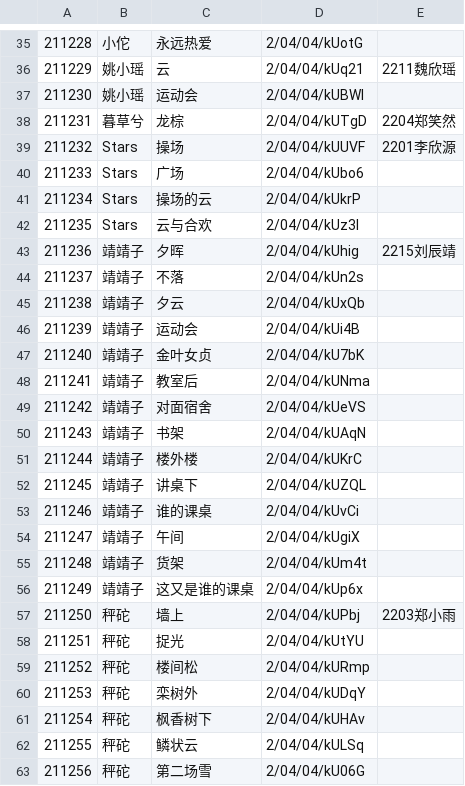
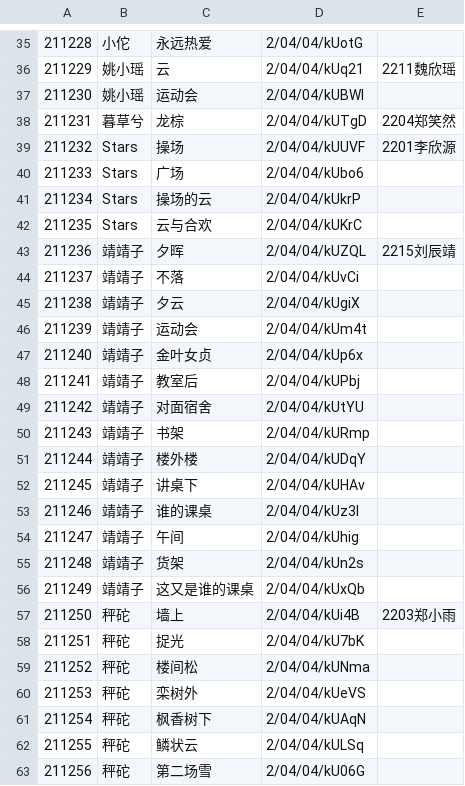
Before and after one commit to L33Z22L11/Randimagic, a CSV file: public/monoroll/imgs.csv, drawn as a sheet; only a part is shown, gaps mark what is left out; the diff covers the shown part only.

```diff
--- a/public/monoroll/imgs.csv
+++ b/public/monoroll/imgs.csv
@@ -41,22 +41,22 @@
 211234,Stars,操场的云,2/04/04/kUkrP,
-211235,Stars,云与合欢,2/04/04/kUz3l,
-211236,靖靖子,夕晖,2/04/04/kUhig,2215刘辰靖
-211237,靖靖子,不落,2/04/04/kUn2s,
-211238,靖靖子,夕云,2/04/04/kUxQb,
-211239,靖靖子,运动会,2/04/04/kUi4B,
-211240,靖靖子,金叶女贞,2/04/04/kU7bK,
-211241,靖靖子,教室后,2/04/04/kUNma,
-211242,靖靖子,对面宿舍,2/04/04/kUeVS,
-211243,靖靖子,书架,2/04/04/kUAqN,
-211244,靖靖子,楼外楼,2/04/04/kUKrC,
-211245,靖靖子,讲桌下,2/04/04/kUZQL,
-211246,靖靖子,谁的课桌,2/04/04/kUvCi,
-211247,靖靖子,午间,2/04/04/kUgiX,
-211248,靖靖子,货架,2/04/04/kUm4t,
-211249,靖靖子,这又是谁的课桌,2/04/04/kUp6x,
-211250,秤砣,墙上,2/04/04/kUPbj,2203郑小雨
-211251,秤砣,捉光,2/04/04/kUtYU,
-211252,秤砣,楼间松,2/04/04/kURmp,
-211253,秤砣,栾树外,2/04/04/kUDqY,
-211254,秤砣,枫香树下,2/04/04/kUHAv,
+211235,Stars,云与合欢,2/04/04/kUKrC,
+211236,靖靖子,夕晖,2/04/04/kUZQL,2215刘辰靖
+211237,靖靖子,不落,2/04/04/kUvCi,
+211238,靖靖子,夕云,2/04/04/kUgiX,
+211239,靖靖子,运动会,2/04/04/kUm4t,
+211240,靖靖子,金叶女贞,2/04/04/kUp6x,
+211241,靖靖子,教室后,2/04/04/kUPbj,
+211242,靖靖子,对面宿舍,2/04/04/kUtYU,
+211243,靖靖子,书架,2/04/04/kURmp,
+211244,靖靖子,楼外楼,2/04/04/kUDqY,
+211245,靖靖子,讲桌下,2/04/04/kUHAv,
+211246,靖靖子,谁的课桌,2/04/04/kUz3l,
+211247,靖靖子,午间,2/04/04/kUhig,
+211248,靖靖子,货架,2/04/04/kUn2s,
+211249,靖靖子,这又是谁的课桌,2/04/04/kUxQb,
+211250,秤砣,墙上,2/04/04/kUi4B,2203郑小雨
+211251,秤砣,捉光,2/04/04/kU7bK,
+211252,秤砣,楼间松,2/04/04/kUNma,
+211253,秤砣,栾树外,2/04/04/kUeVS,
+211254,秤砣,枫香树下,2/04/04/kUAqN,
 211255,秤砣,鳞状云,2/04/04/kULSq,
```
Also changed, not shown: 23 edited cells elsewhere in this file, 2 other files.
